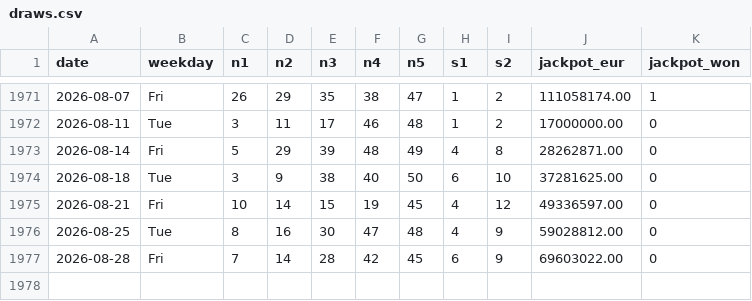
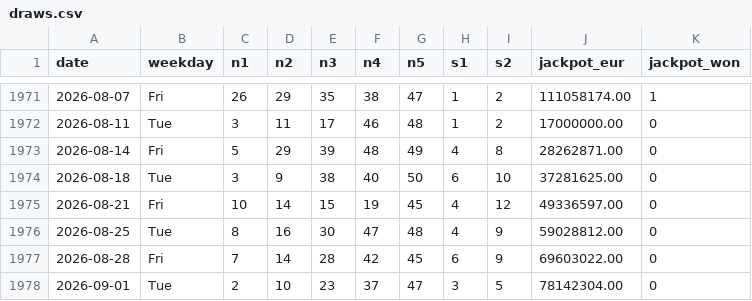
Before and after one commit to rfcinf/innovation, a CSV file: data/draws.csv, drawn as a sheet; only a part is shown, gaps mark what is left out; the diff names each change by its address in the sheet, - before the commit and + after, or states it on an @@ line.

```diff
--- a/data/draws.csv
+++ b/data/draws.csv
+row 1978: 2026-09-01 | Tue | 2 | 10 | 23 | 37 | 47 | 3 | 5 | 78142304.00 | 0
```
Also changed, not shown: data/breakdown.csv.
